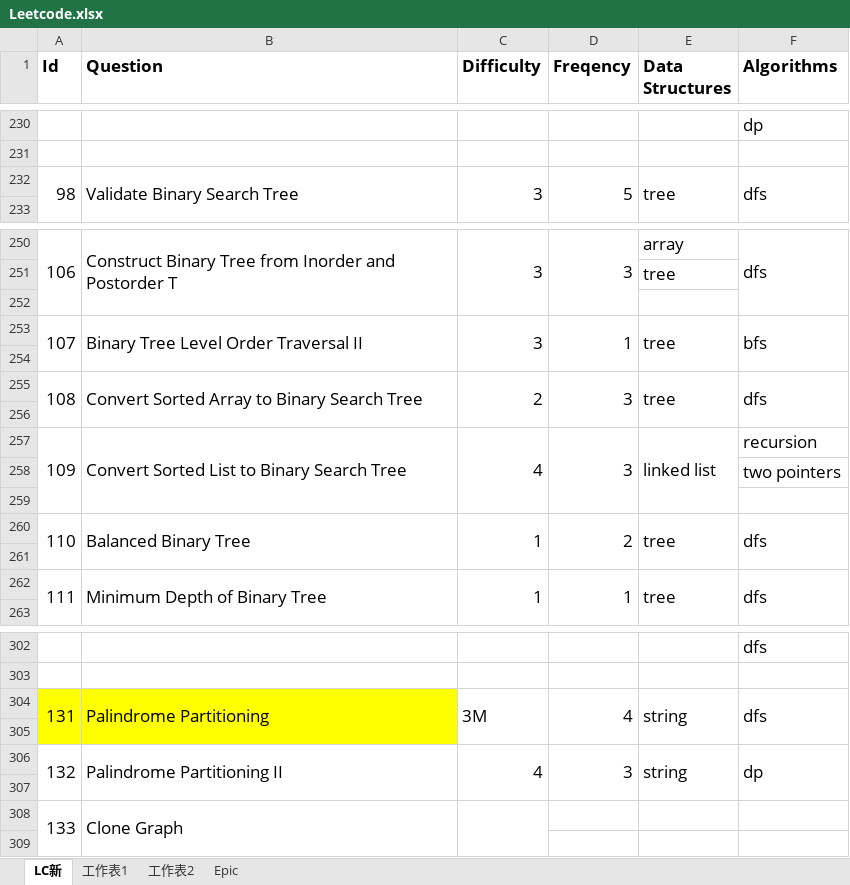
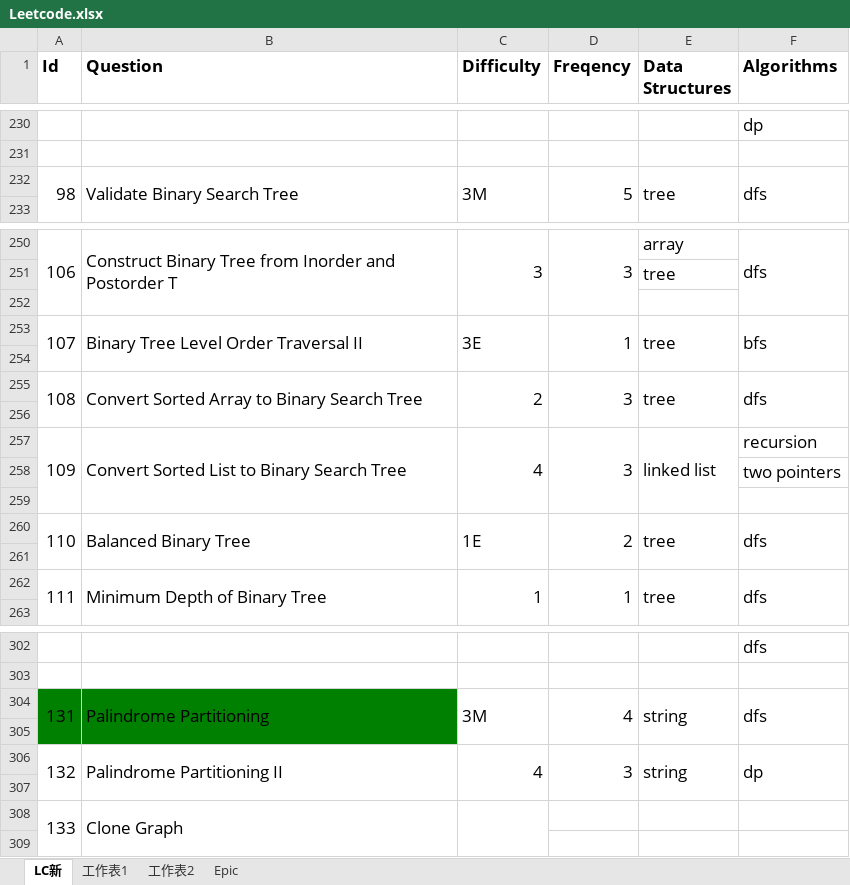
Before and after one commit to wychootf4/Leetcode, an Excel workbook: Leetcode.xlsx, sheet LC新, drawn as a sheet; only a part is shown, gaps mark what is left out; values as stored, in another font and other column widths than the file's, no borders; the diff covers the shown part only; the diff names each change by its address in the sheet, - before the commit and + after, or states it on an @@ line.

```diff
--- a/Leetcode.xlsx (sheet LC新)
+++ b/Leetcode.xlsx (sheet LC新)
-C232 (Difficulty): 3
+C232 (Difficulty): 3M
-C253 (Difficulty): 3
+C253 (Difficulty): 3E
-C260 (Difficulty): 1
+C260 (Difficulty): 1E
-A304:B305 fill: #FFFF00
+A304:B305 fill: #008000
```
Also changed, not shown: 2 added rows, 6 edited cells, cell formats and merged cells elsewhere in this sheet, 27 other files.
